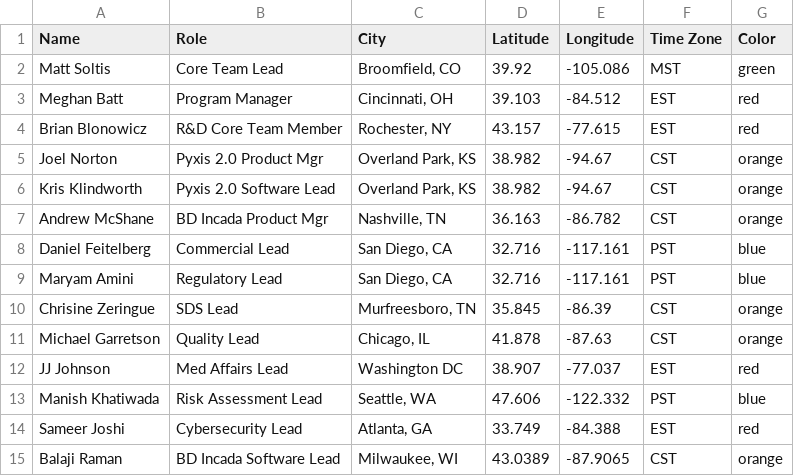
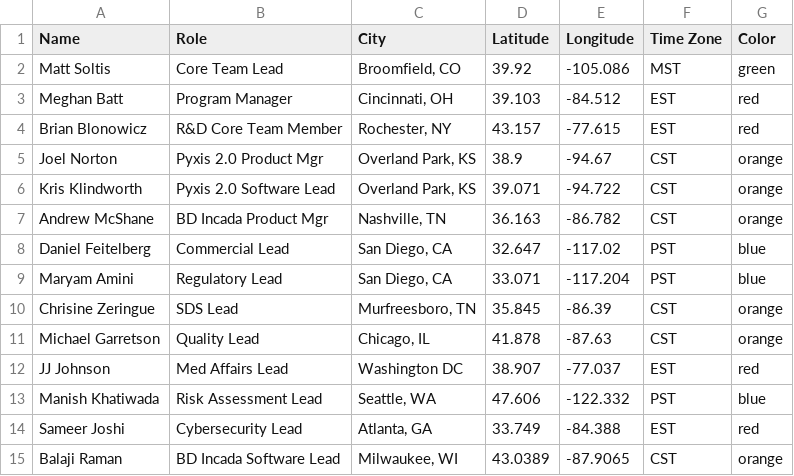
Before and after one commit to bux225/core-team-map, a CSV file: cities.csv, drawn as a sheet.

Commit message:
Update map to use unique markers with jittered coordinates
- Modified generate_map_data.py to create individual markers for each person
- Added coordinate jittering to separate overlapping markers in same cities
- Updated generated map data and HTML accordingly
- Improved user experience by avoiding grouped labels

```diff
--- a/cities.csv
+++ b/cities.csv
@@ -4,7 +4,7 @@ Meghan Batt,Program Manager,"Cincinnati, OH",39.103,-84.512,EST,red
 Brian Blonowicz,R&D Core Team Member,"Rochester, NY",43.157,-77.615,EST,red
-Joel Norton,Pyxis 2.0 Product Mgr,"Overland Park, KS",38.982,-94.67,CST,orange
-Kris Klindworth,Pyxis 2.0 Software Lead,"Overland Park, KS",38.982,-94.67,CST,orange
+Joel Norton,Pyxis 2.0 Product Mgr,"Overland Park, KS",38.9,-94.67,CST,orange
+Kris Klindworth,Pyxis 2.0 Software Lead,"Overland Park, KS",39.071,-94.722,CST,orange
 Andrew McShane,BD Incada Product Mgr,"Nashville, TN",36.163,-86.782,CST,orange
-Daniel Feitelberg,Commercial Lead,"San Diego, CA",32.716,-117.161,PST,blue
-Maryam Amini,Regulatory Lead,"San Diego, CA",32.716,-117.161,PST,blue
+Daniel Feitelberg,Commercial Lead,"San Diego, CA",32.647,-117.02,PST,blue
+Maryam Amini,Regulatory Lead,"San Diego, CA",33.071,-117.204,PST,blue
 Chrisine Zeringue,SDS Lead,"Murfreesboro, TN",35.845,-86.39,CST,orange
```
Also changed, not shown: 5 other files.
